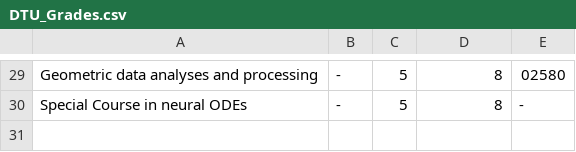
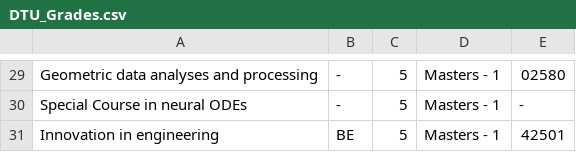
Before and after one commit to magn3144/Personlig-Hjemmeside, a CSV file: DTU_Grades.csv, drawn as a sheet; only a part is shown, gaps mark what is left out; the diff covers the shown part only; the diff names each change by its address in the sheet, - before the commit and + after, or states it on an @@ line.

```diff
--- a/DTU_Grades.csv
+++ b/DTU_Grades.csv
-D29:D30: 8
+D29:D30: Masters - 1
+row 31: Innovation in engineering | BE | 5 | Masters - 1 | 42501
```
Also changed, not shown: 30 edited cells elsewhere in this file.
